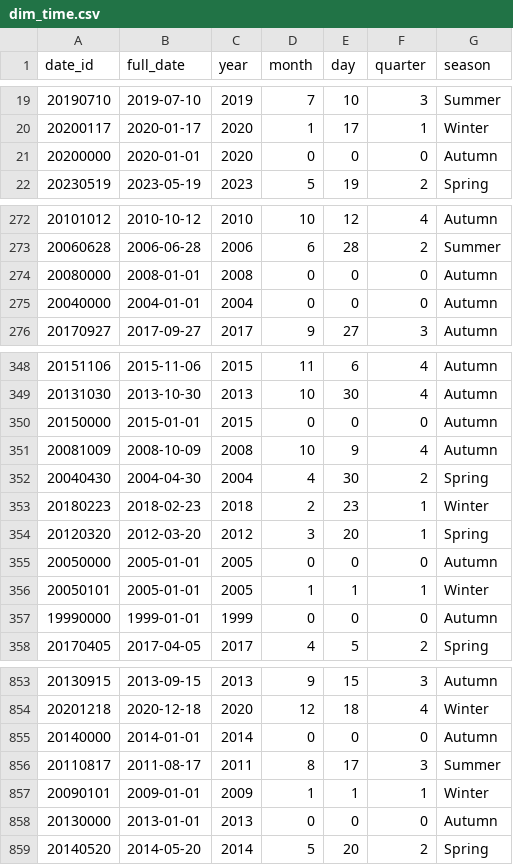
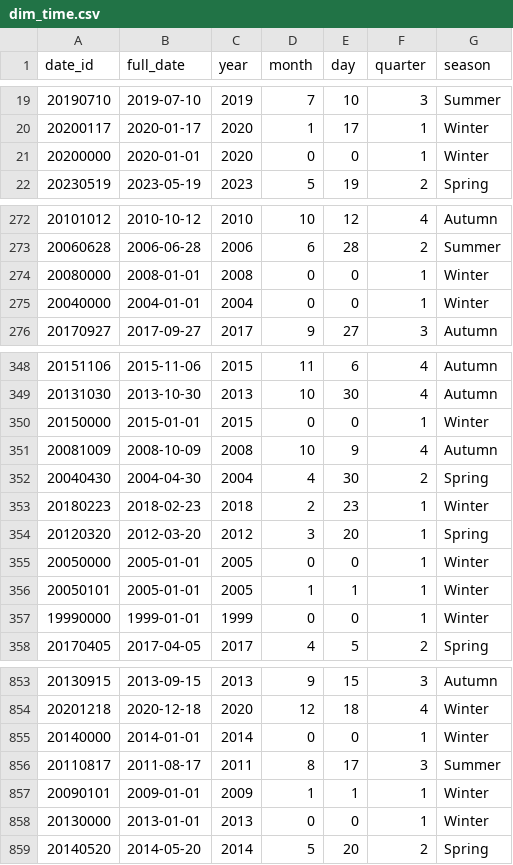
Before and after one commit to lorenzoalbani/dss, a CSV file: task 5/task 5/csv_db/dim_time.csv (was task 5/csv_db/dim_time.csv), drawn as a sheet; only a part is shown, gaps mark what is left out; the diff covers the shown part only.

```diff
--- a/task 5/csv_db/dim_time.csv
+++ b/task 5/task 5/csv_db/dim_time.csv
@@ -20,3 +20,3 @@ date_id,full_date,year,month,day,quarter,season
 20200117,2020-01-17,2020,1,17,1,Winter
-20200000,2020-01-01,2020,0,0,0,Autumn
+20200000,2020-01-01,2020,0,0,1,Winter
 20230519,2023-05-19,2023,5,19,2,Spring
@@ -273,4 +273,4 @@ date_id,full_date,year,month,day,quarter,season
 20060628,2006-06-28,2006,6,28,2,Summer
-20080000,2008-01-01,2008,0,0,0,Autumn
-20040000,2004-01-01,2004,0,0,0,Autumn
+20080000,2008-01-01,2008,0,0,1,Winter
+20040000,2004-01-01,2004,0,0,1,Winter
 20170927,2017-09-27,2017,9,27,3,Autumn
@@ -349,3 +349,3 @@ date_id,full_date,year,month,day,quarter,season
 20131030,2013-10-30,2013,10,30,4,Autumn
-20150000,2015-01-01,2015,0,0,0,Autumn
+20150000,2015-01-01,2015,0,0,1,Winter
 20081009,2008-10-09,2008,10,9,4,Autumn
@@ -354,5 +354,5 @@ date_id,full_date,year,month,day,quarter,season
 20120320,2012-03-20,2012,3,20,1,Spring
-20050000,2005-01-01,2005,0,0,0,Autumn
+20050000,2005-01-01,2005,0,0,1,Winter
 20050101,2005-01-01,2005,1,1,1,Winter
-19990000,1999-01-01,1999,0,0,0,Autumn
+19990000,1999-01-01,1999,0,0,1,Winter
 20170405,2017-04-05,2017,4,5,2,Spring
@@ -854,6 +854,6 @@ date_id,full_date,year,month,day,quarter,season
 20201218,2020-12-18,2020,12,18,4,Winter
-20140000,2014-01-01,2014,0,0,0,Autumn
+20140000,2014-01-01,2014,0,0,1,Winter
 20110817,2011-08-17,2011,8,17,3,Summer
 20090101,2009-01-01,2009,1,1,1,Winter
-20130000,2013-01-01,2013,0,0,0,Autumn
+20130000,2013-01-01,2013,0,0,1,Winter
 20140520,2014-05-20,2014,5,20,2,Spring
```
Also changed, not shown: 52 edited cells elsewhere in this file, 17 other files.
